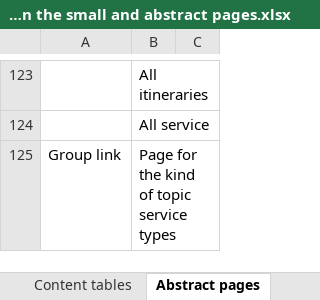
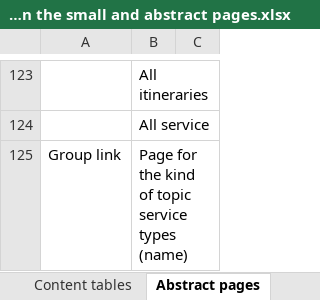
Before and after one commit to SebastianCastellano/Hypermedia-Project, an Excel workbook: Design-part/UX diagram part A1 HYP design in the small and abstract pages.xlsx, sheet Abstract pages, drawn as a sheet; only a part is shown, gaps mark what is left out; values as stored, in another font and other column widths than the file's, no borders; table styles not drawn; the diff covers the shown part only; the diff names each change by its address in the sheet, - before the commit and + after, or states it on an @@ line.

Commit message:
Header, footer, abstract pages
Co-Authored-By: Lorenzo-Guerrieri-98 <56880256+Lorenzo-Guerrieri-98@users.noreply.github.com>

```diff
--- a/Design-part/UX diagram part A1 HYP design in the small and abstract pages.xlsx (sheet Abstract pages)
+++ b/Design-part/UX diagram part A1 HYP design in the small and abstract pages.xlsx (sheet Abstract pages)
-B125: Page for the kind of topic service types
+B125: Page for the kind of topic service types (name)
```
Also changed, not shown: 19 edited cells elsewhere in this sheet, sheet Content tables, 6 other files.
